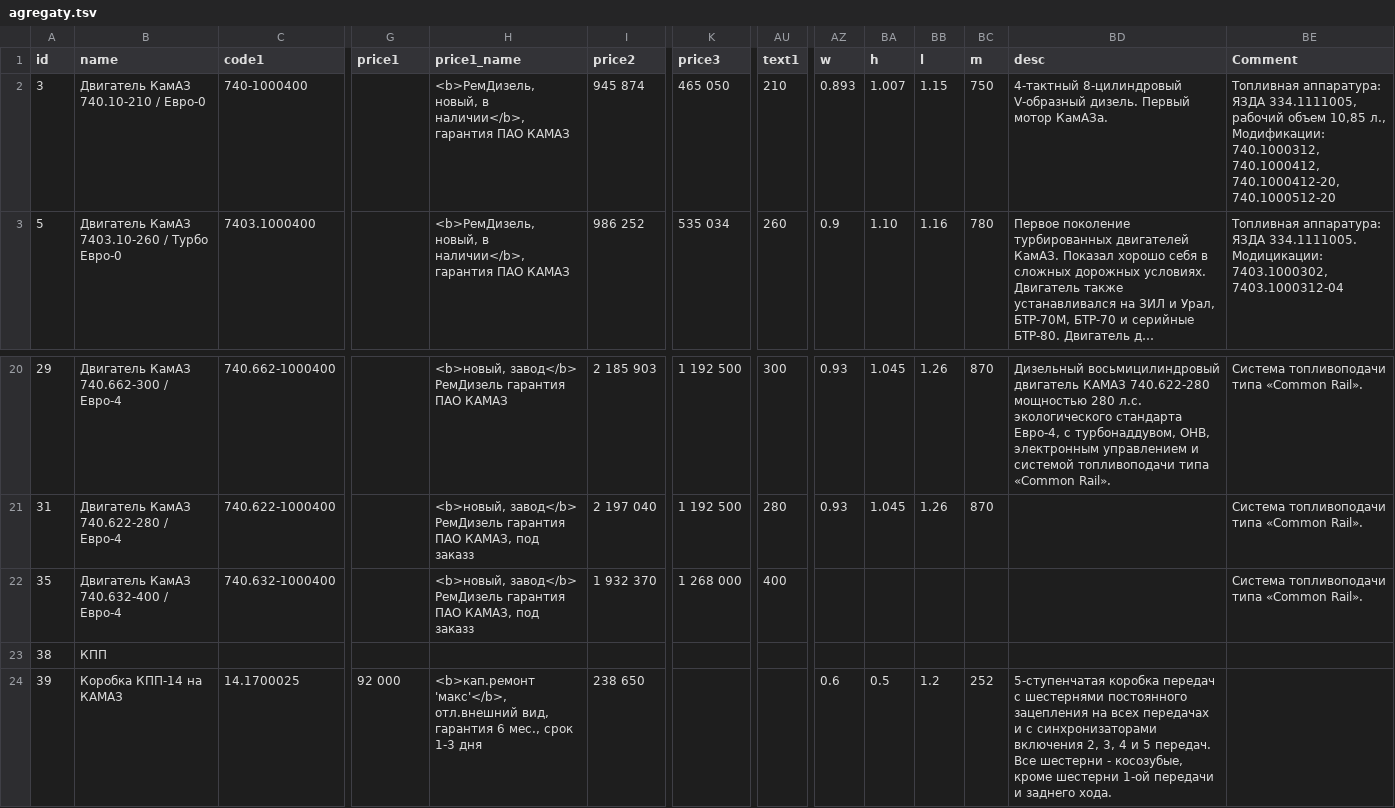
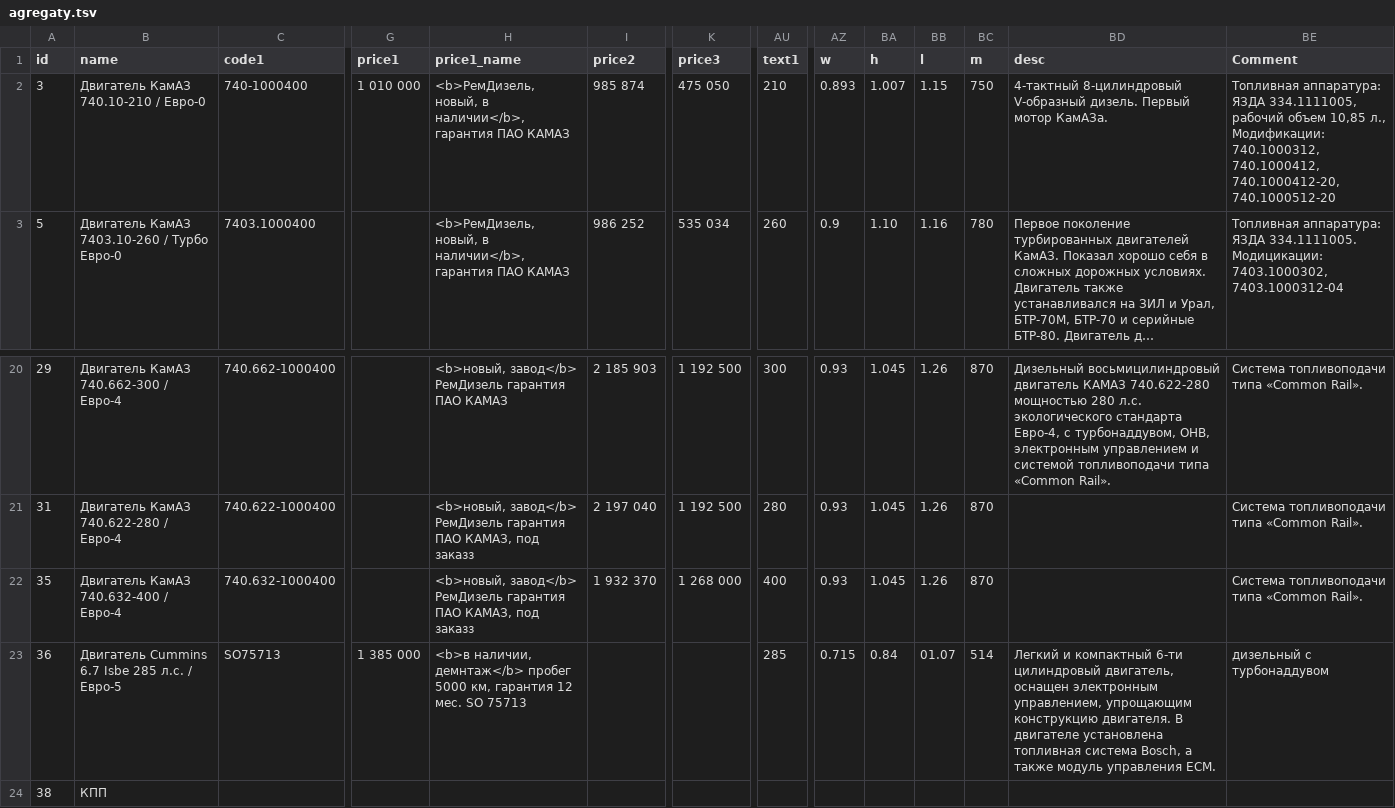
Before and after one commit to reesly/zap-kam, a TSV file: data/agregaty.tsv, drawn as a sheet; only a part is shown, gaps mark what is left out; the shorter side is filled out with more unchanged rows; long unchanged cells end in …; rows hold the shown columns only; the diff names each change by its address in the sheet, - before the commit and + after, or states it on an @@ line.

```diff
--- a/data/agregaty.tsv
+++ b/data/agregaty.tsv
-G2 (price1): (empty)
+G2 (price1): 1 010 000
-I2 (price2): 945 874
+I2 (price2): 985 874
-K2 (price3): 465 050
+K2 (price3): 475 050
-AZ22 (w): (empty)
+AZ22 (w): 0.93
-BA22 (h): (empty)
+BA22 (h): 1.045
-BB22 (l): (empty)
+BB22 (l): 1.26
-BC22 (m): (empty)
+BC22 (m): 870
+row 23: 36 | Двигатель Cummins 6.7 Isbe 285 л.с. / Евро-5 | SO75713 | 1 385 000 | <b>в наличии, демнтаж</b> пробег 5000 км, гарантия 12 мес. SO 75713 |  |  | 285 | 0.715 | 0.84 | 01.07 | 514 | Легкий и компактный 6-ти цилиндровый двигатель, оснащен электронным управлением, упрощающим конструкцию двигателя. В двигателе установлена топливная система Bosch, а также модуль управления ECM. | дизельный с турбонаддувом
```
Also changed, not shown: 7 other files.
